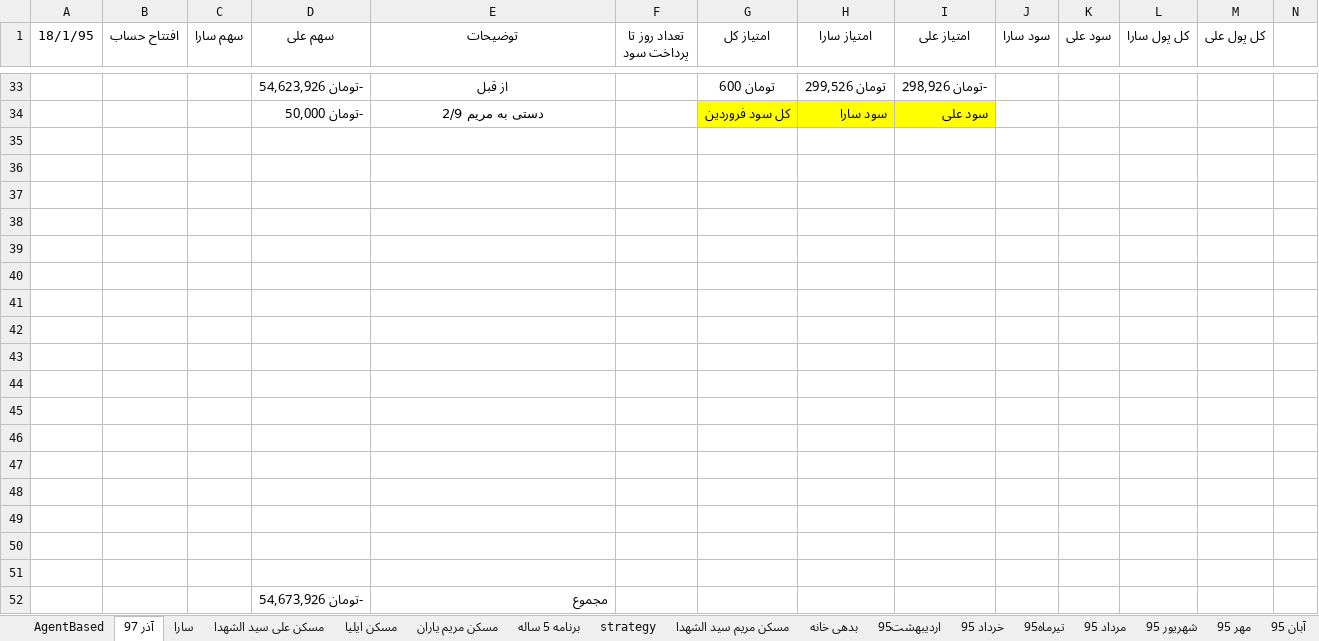
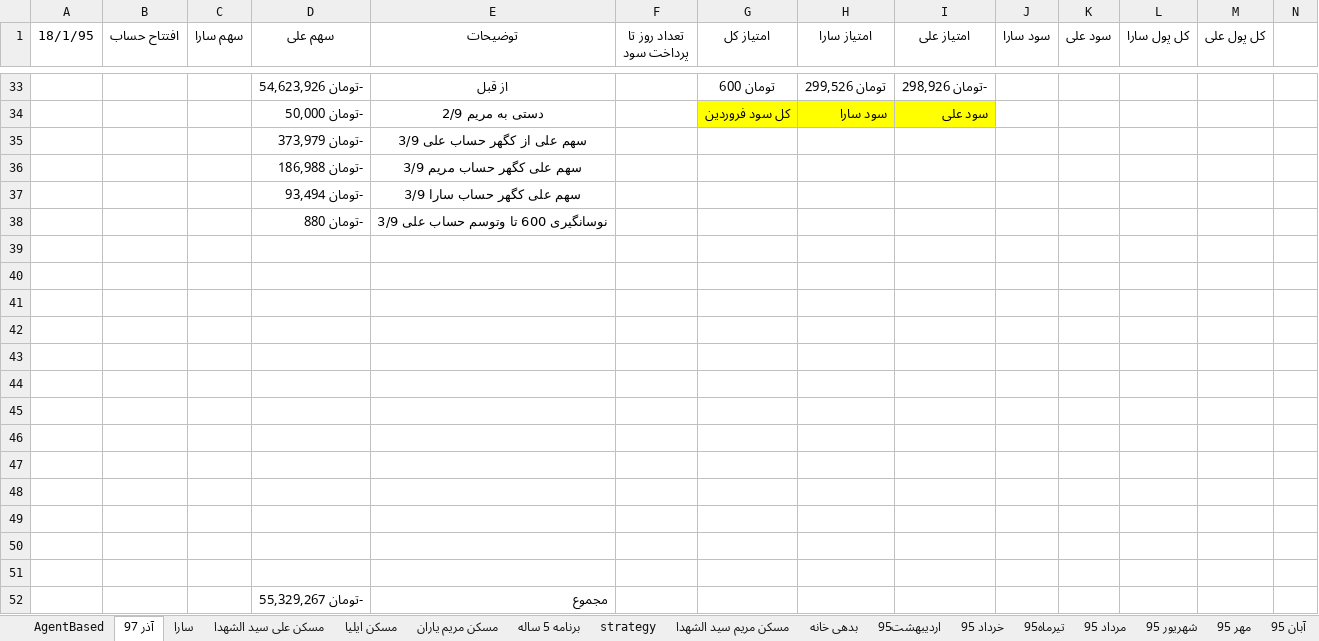
Before and after one commit to ali61n60/AudioDemo, an Excel workbook: AudioDemo/finance/finance.xlsx, sheet آذر 97, drawn as a sheet; only a part is shown, gaps mark what is left out; values as stored, in another font and other column widths than the file's, no borders; removed rows and columns are numbered as before the commit, all else as after; rows hold the shown columns only; the diff names each change by its address in the sheet, - before the commit and + after, or states it on an @@ line.

```diff
--- a/AudioDemo/finance/finance.xlsx (sheet آذر 97)
+++ b/AudioDemo/finance/finance.xlsx (sheet آذر 97)
-D35 (سهم علی): (empty)
+D35 (سهم علی): -تومان 373,979
-E35 (توضیحات): (empty)
+E35 (توضیحات): سهم علی از کگهر حساب علی 3/9
+row 36:  |  |  | -تومان 186,988 | سهم علی کگهر حساب مریم 3/9
+row 37:  |  |  | -تومان 93,494 | سهم علی کگهر حساب سارا 3/9
+row 38:  |  |  | -تومان 880 | نوسانگیری 600 تا وتوسم حساب علی 3/9
-row 49: (empty)
-row 50: (empty)
-row 51: (empty)
-D52 (سهم علی): -تومان 54,673,926
+D52 (سهم علی): -تومان 55,329,267
```
Also changed, not shown: sheet برنامه 5 ساله, sheet سکه, formulas that keep their value.
